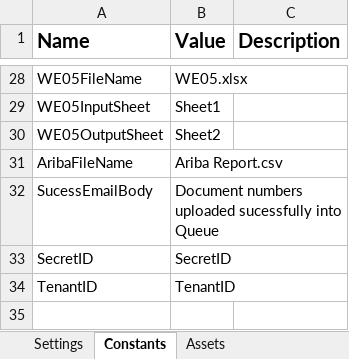
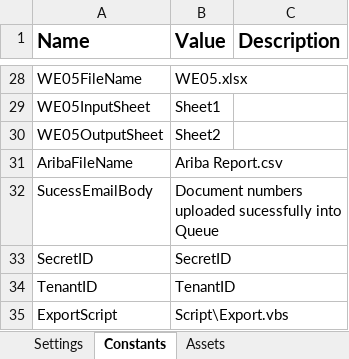
Before and after one commit to WasserstromPAteam/Ariba-Error-Report, an Excel workbook: Ariba Error Report_Dispatcher/Data/Config.xlsx, sheet Constants, drawn as a sheet; only a part is shown, gaps mark what is left out; values as stored, in another font and other column widths than the file's, no borders; the diff names each change by its address in the sheet, - before the commit and + after, or states it on an @@ line.

```diff
--- a/Ariba Error Report_Dispatcher/Data/Config.xlsx (sheet Constants)
+++ b/Ariba Error Report_Dispatcher/Data/Config.xlsx (sheet Constants)
+row 35: ExportScript | Script\Export.vbs
```
Also changed, not shown: Ariba Error Report_Performer/Data/Config.xlsx, 21 other files.
